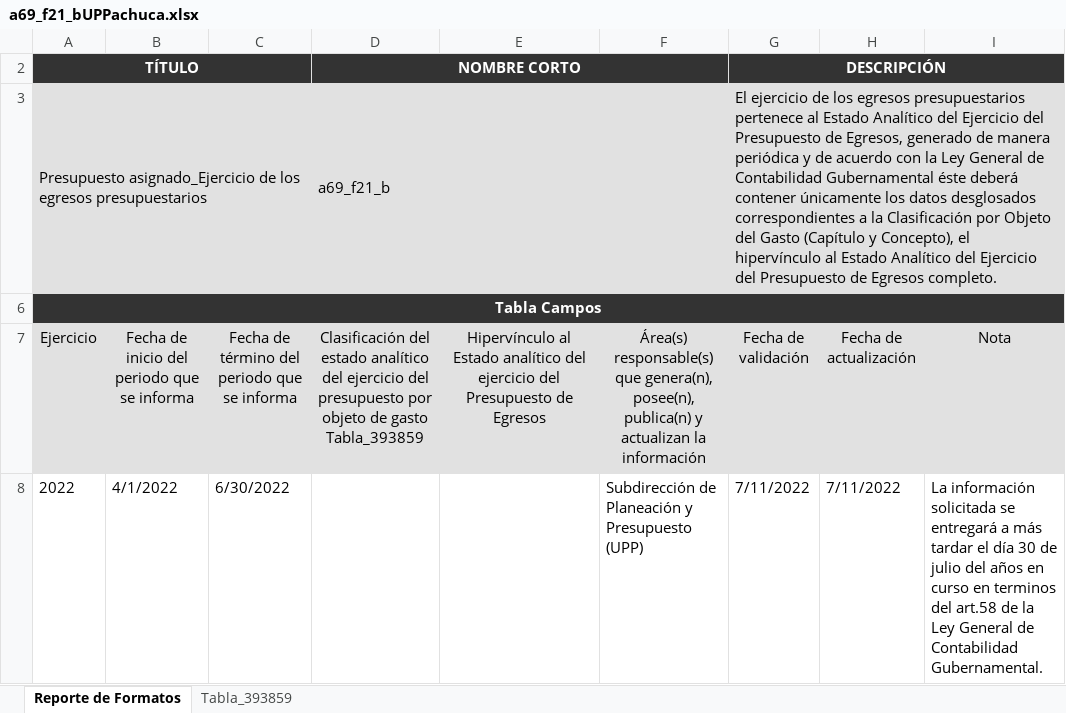
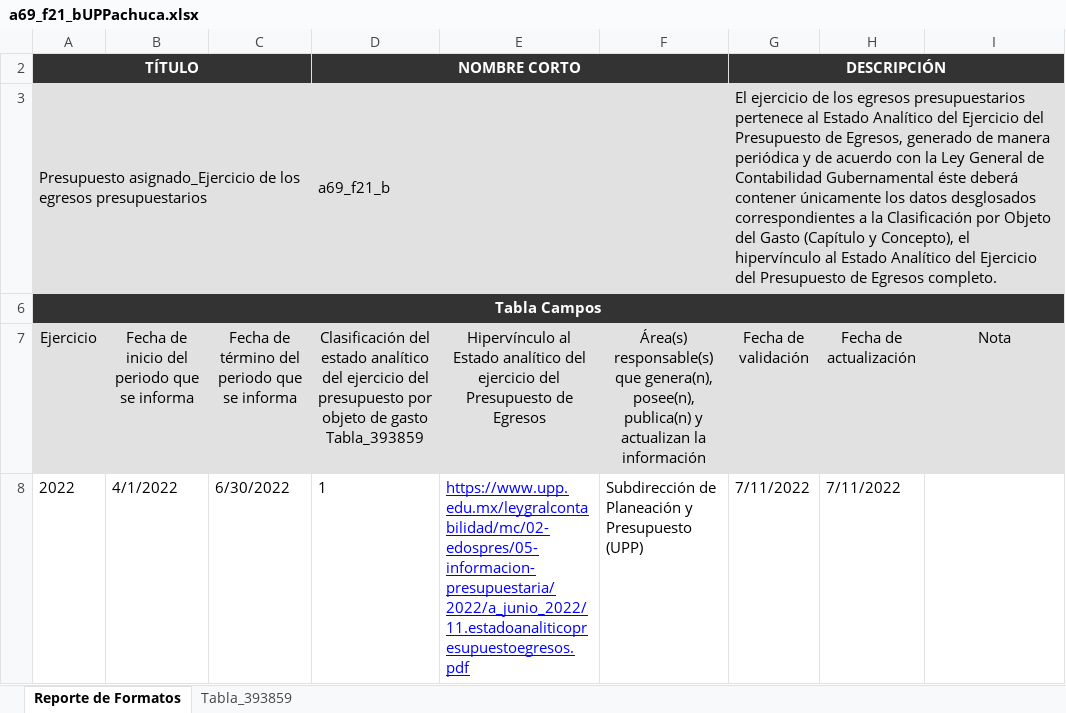
Before and after one commit to dlunna/upp.w22.transparencia, an Excel workbook: xlsx/a69_f21_bUPPachuca.xlsx, sheet Reporte de Formatos, drawn as a sheet; values as stored, in another font and other column widths than the file's, no borders; the diff names each change by its address in the sheet, - before the commit and + after, or states it on an @@ line.

```diff
--- a/xlsx/a69_f21_bUPPachuca.xlsx (sheet Reporte de Formatos)
+++ b/xlsx/a69_f21_bUPPachuca.xlsx (sheet Reporte de Formatos)
-D8: (empty)
+D8: 1
-E8: (empty)
+E8: https://www.upp.edu.mx/leygralcontabilidad/mc/02-edospres/05-informacion-presupuestaria/2022/a_junio_2022/11.estadoanaliticopresupuestoegresos.pdf
-I8 (Nota): La información solicitada se entregará a más tardar el día 30 de julio del años en curso en terminos del art.58 de la Ley General de Contabilidad Gubernamental.
+I8 (Nota): (empty)
```
Also changed, not shown: sheet Tabla_393859, xlsx/a69_f31_bUPPachuca.xlsx, xlsx/a69_f43_aUPPachuca.xlsx, 5 other files.
